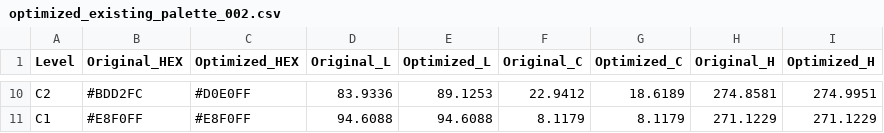
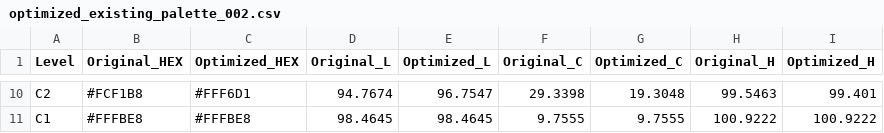
Before and after one commit to QingzhouC/ocean-blue-scale, a CSV file: final/optimized_existing_palette_002.csv, drawn as a sheet; only a part is shown, gaps mark what is left out; the diff covers the shown part only; the diff names each change by its address in the sheet, - before the commit and + after, or states it on an @@ line.

```diff
--- a/final/optimized_existing_palette_002.csv
+++ b/final/optimized_existing_palette_002.csv
-B10 (Original_HEX): #BDD2FC
+B10 (Original_HEX): #FCF1B8
-C10 (Optimized_HEX): #D0E0FF
+C10 (Optimized_HEX): #FFF6D1
-D10 (Original_L): 83.9336
+D10 (Original_L): 94.7674
-E10 (Optimized_L): 89.1253
+E10 (Optimized_L): 96.7547
-F10 (Original_C): 22.9412
+F10 (Original_C): 29.3398
-G10 (Optimized_C): 18.6189
+G10 (Optimized_C): 19.3048
-H10 (Original_H): 274.8581
+H10 (Original_H): 99.5463
-I10 (Optimized_H): 274.9951
+I10 (Optimized_H): 99.401
-B11 (Original_HEX): #E8F0FF
+B11 (Original_HEX): #FFFBE8
-C11 (Optimized_HEX): #E8F0FF
+C11 (Optimized_HEX): #FFFBE8
-D11 (Original_L): 94.6088
+D11 (Original_L): 98.4645
-E11 (Optimized_L): 94.6088
+E11 (Optimized_L): 98.4645
-F11 (Original_C): 8.1179
+F11 (Original_C): 9.7555
-G11 (Optimized_C): 8.1179
+G11 (Optimized_C): 9.7555
-H11 (Original_H): 271.1229
+H11 (Original_H): 100.9222
-I11 (Optimized_H): 271.1229
+I11 (Optimized_H): 100.9222
```
Also changed, not shown: 64 edited cells elsewhere in this file, 10 other files.
